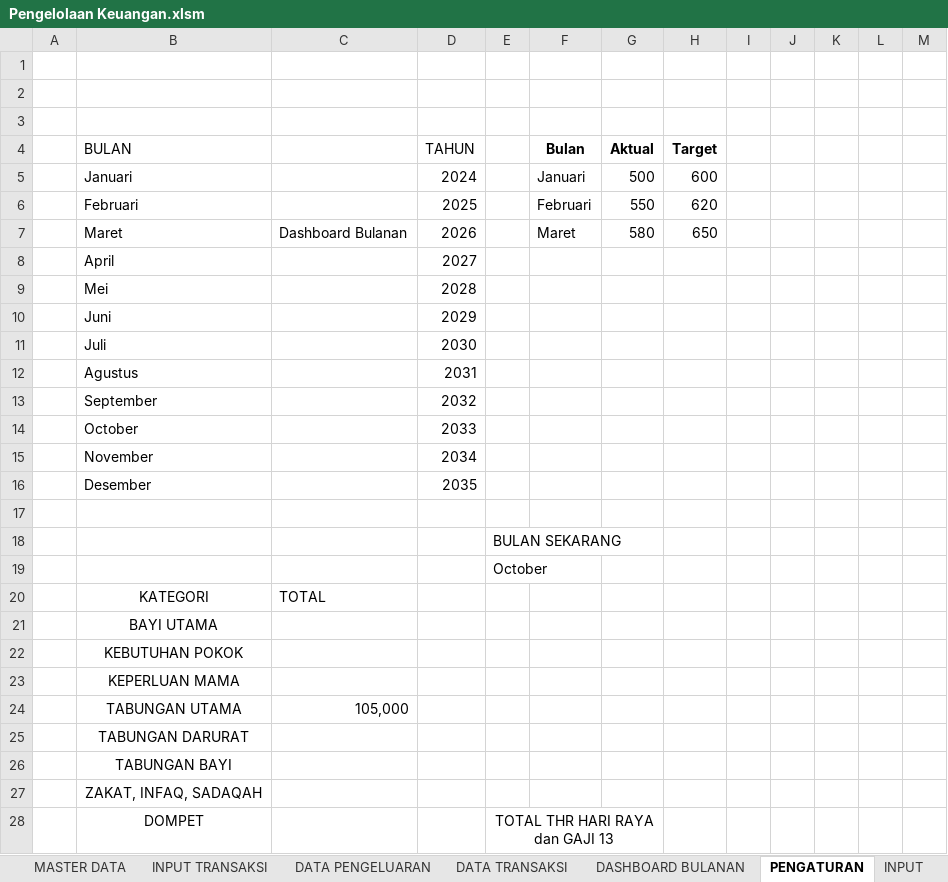
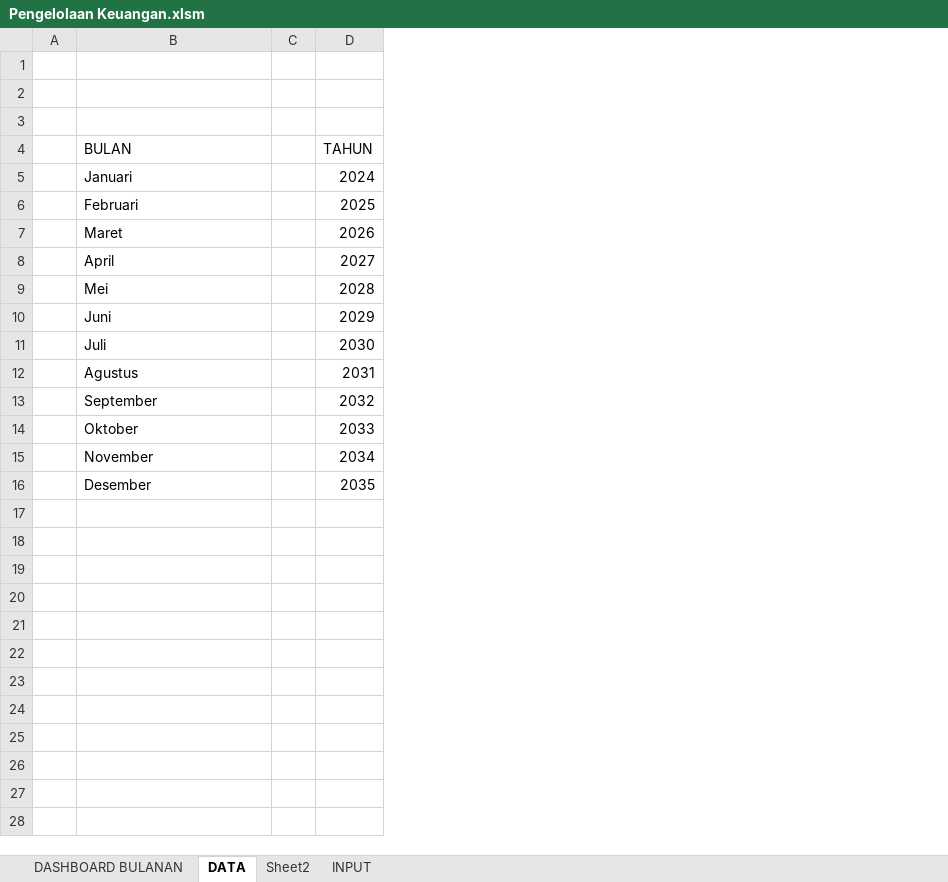
Before and after one commit to rudininh/pengeluaran, an Excel workbook: Pengeluaran/Pengelolaan Keuangan.xlsm, sheet DATA, drawn as a sheet; only a part is shown; values as stored, in another font and other column widths than the file's, no borders; charts and pictures not drawn; removed rows and columns are numbered as before the commit, all else as after; the diff covers the shown part only; the diff names each change by its address in the sheet, - before the commit and + after, or states it on an @@ line.

```diff
--- a/Pengeluaran/Pengelolaan Keuangan.xlsm (sheet DATA)
+++ b/Pengeluaran/Pengelolaan Keuangan.xlsm (sheet DATA)
-sheet tab: PENGATURAN
+sheet tab: DATA
-sheet tab: MASTER DATA
-sheet tab: INPUT TRANSAKSI
-sheet tab: DATA PENGELUARAN
-sheet tab: DATA TRANSAKSI
-column C, row 7: Dashboard Bulanan
+column C, empty
-column E, empty
-column F (Bulan), rows 5-7: Januari | Februari | Maret
-column G (Aktual), rows 5-7: 500 | 550 | 580
-column H (Target), rows 5-7: 600 | 620 | 650
-column I, empty
-column J, empty
-column K, empty
-column L, empty
-column M, empty
-B14 (BULAN): October
+B14 (BULAN): Oktober
-row 17: (empty)
-row 18:  |  |  |  | BULAN SEKARANG
-row 19:  |  |  |  | October
-row 20:  | KATEGORI | TOTAL
-row 21:  | BAYI UTAMA
-row 22:  | KEBUTUHAN POKOK
-row 23:  | KEPERLUAN MAMA
-row 24:  | TABUNGAN UTAMA | 105,000
-row 25:  | TABUNGAN DARURAT
-row 26:  | TABUNGAN BAYI
-row 27:  | ZAKAT, INFAQ, SADAQAH
-row 28:  | DOMPET |  |  | TOTAL THR HARI RAYA dan GAJI 13
```
Also changed, not shown: 22 removed rows elsewhere in this sheet, sheet DASHBOARD BULANAN, sheet INPUT, other sheet tabs, charts or pictures.
